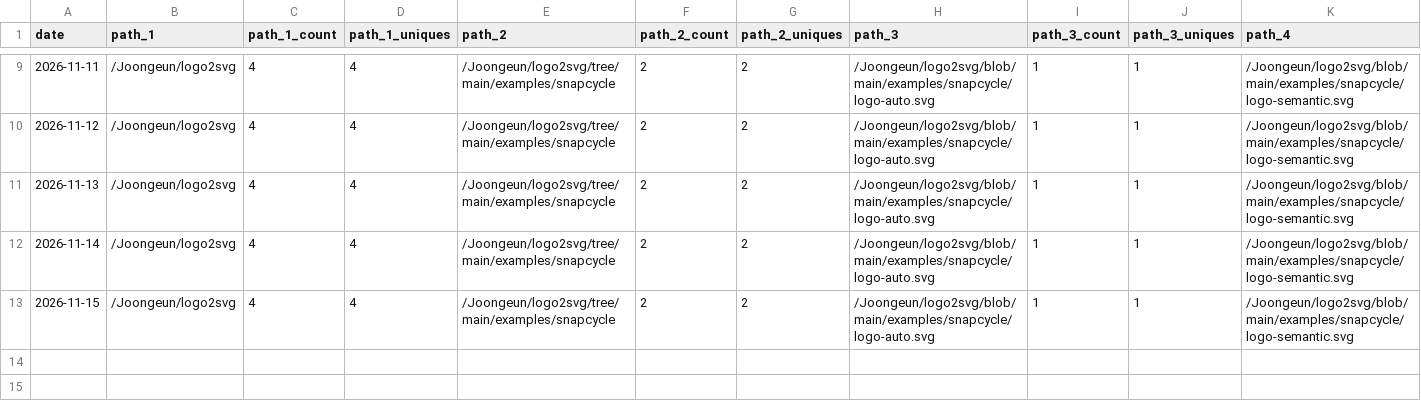
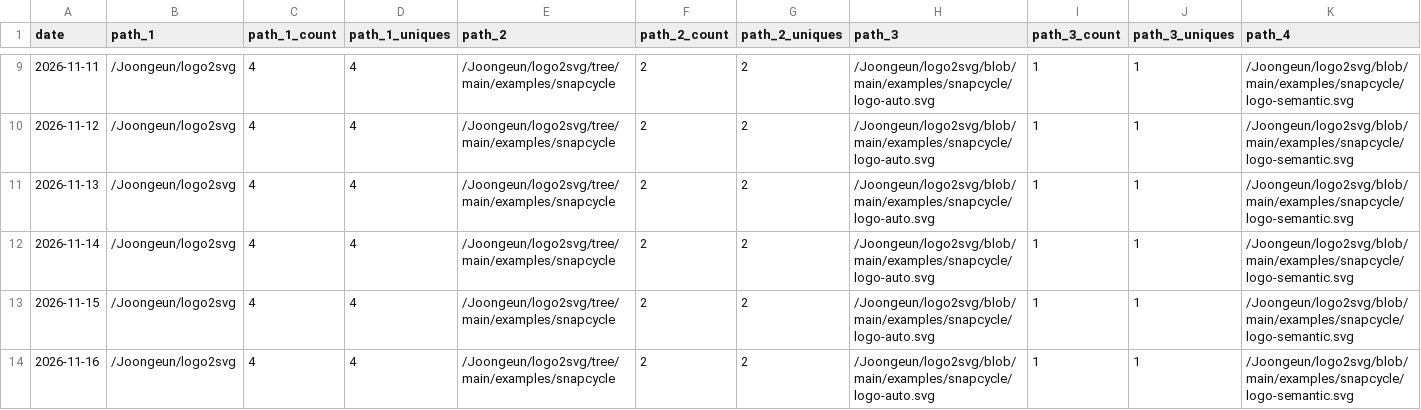
Before and after one commit to Joongeun/Joon_Project_Stats, a CSV file: data/github_paths/logo2svg.csv, drawn as a sheet; only a part is shown, gaps mark what is left out; rows hold the shown columns only; the diff names each change by its address in the sheet, - before the commit and + after, or states it on an @@ line.

Commit message:
data update

```diff
--- a/data/github_paths/logo2svg.csv
+++ b/data/github_paths/logo2svg.csv
+row 14: 2026-11-16 | /Joongeun/logo2svg | 4 | 4 | /Joongeun/logo2svg/tree/main/examples/snapcycle | 2 | 2 | /Joongeun/logo2svg/blob/main/examples/snapcycle/logo-auto.svg | 1 | 1 | /Joongeun/logo2svg/blob/main/examples/snapcycle/logo-semantic.svg
```
Also changed, not shown: data/github_paths/Agrobot.csv, data/github_paths/Home.csv, 6 other files.
